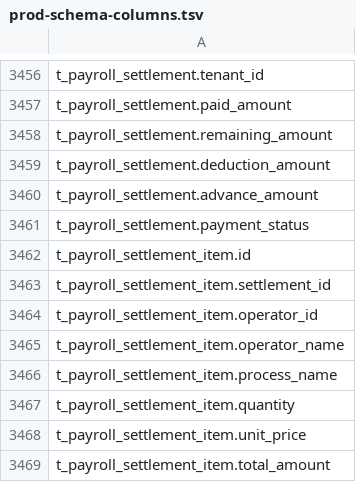
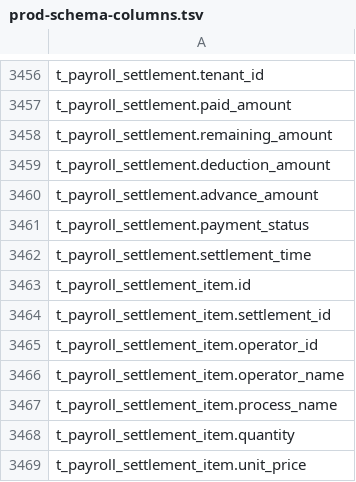
Before and after one commit to chenguojun06-star/fz66666, a TSV file: scripts/data/prod-schema-columns.tsv, drawn as a sheet; only a part is shown, gaps mark what is left out; the shorter side is filled out with more unchanged rows; the diff names each change by its address in the sheet, - before the commit and + after, or states it on an @@ line.

Commit message:
chore(ci): 刷新生产库列快照（5740→5741，settlement_time 已随迁移上线）
迁移 V202710140001 已在生产库生效并经沙箱验证，跑 --refresh 更新列快照，
待生效清单随之自动清空。此时原生 SQL 列名核对 391 条全部通过。

```diff
--- a/scripts/data/prod-schema-columns.tsv
+++ b/scripts/data/prod-schema-columns.tsv
+row 3462: t_payroll_settlement.settlement_time
```
Also changed, not shown: 1 other file.
